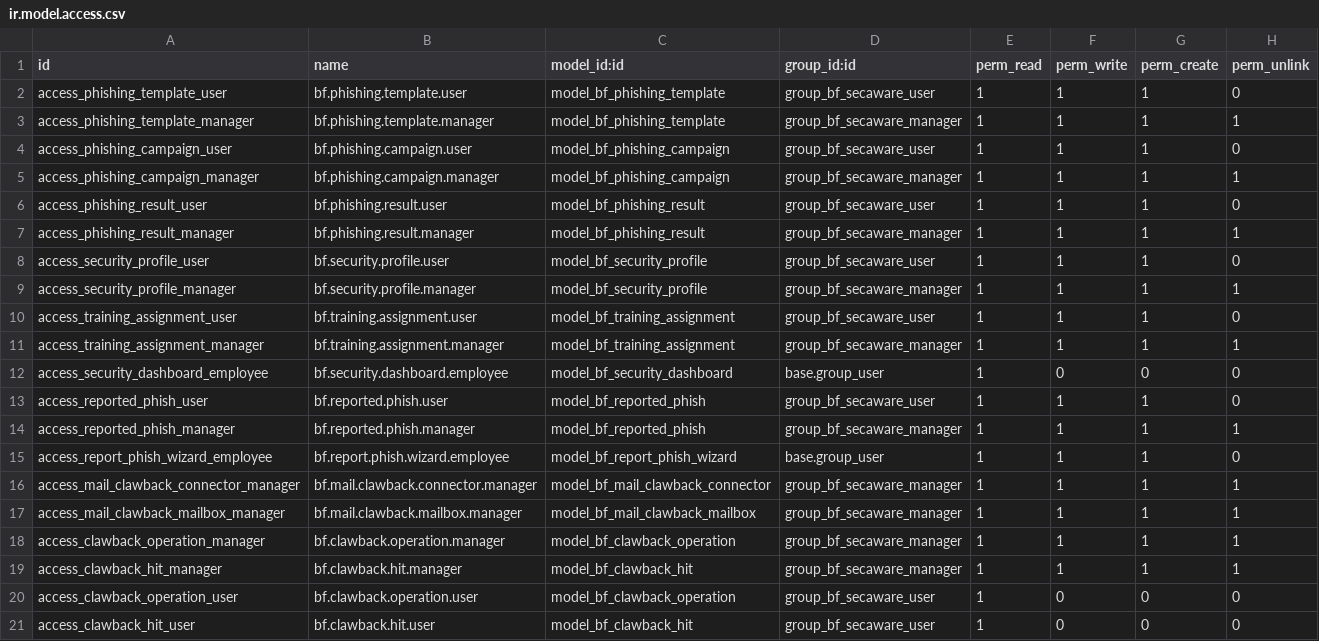
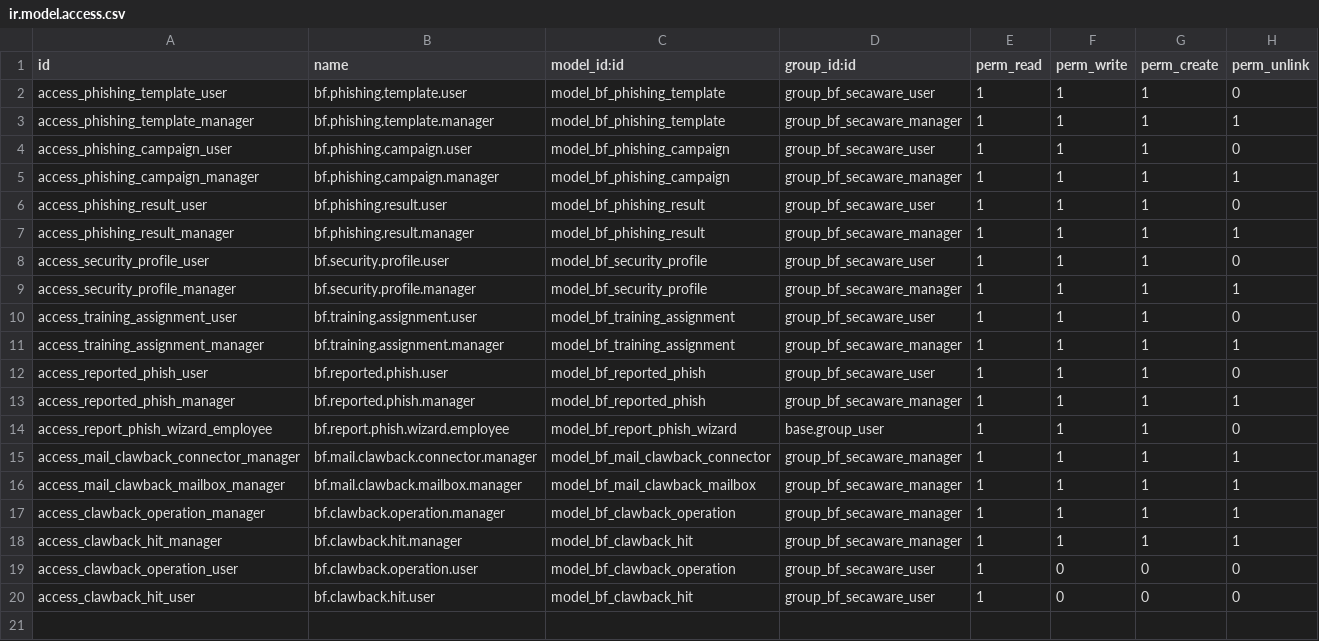
Before and after one commit to Symbifox/odoo-modules, a CSV file: bf_security_awareness/security/ir.model.access.csv, drawn as a sheet.

Commit message:
tableaux de bord sans table : AbstractModel plutôt que Model + _auto = False
Onze modèles ne portent ni champ, ni table, ni vue SQL : ce sont de purs points
d'entrée RPC pour un composant OWL. Déclarés `models.Model` avec `_auto = False`,
ils entraient dans `Registry.check_tables_exist()`, qui ne dispense du contrôle
que `_abstract` et les modèles à `_table_query`. Odoo tentait un `init()` sans
effet, retestait, puis journalisait

    ERROR odoo.modules.registry: Model <x> has no table.

à chaque passe du chargeur. Mesuré au banc sur une base neuve de 124 modules :
448 lignes ERROR, et les 448 étaient ce seul défaut — `personal.budget.dashboard`
en journalisait 117 à lui seul, parce qu'il ne dépend que de `base` et que chaque
passe ultérieure le re-journalise. Le bruit n'est pas cosmétique : Odoo compte
les lignes ERROR d'un journal comme des erreurs de test, et une vraie erreur s'y
noie pendant un déploiement. Après correctif, mêmes modules et même base neuve :
zéro.

La bascule est atomique avec les quatre ponts qui étendent `bf.dashboard`
(bf_cx_dashboard, bf_cx_subscription, bf_helpdesk, bf_subscription_dashboard) :
`BaseModel._build_model_check_base` lève `TypeError` dès qu'une classe concrète
étend un modèle abstrait, et le registre ne charge plus du tout. Les onze autres
modèles n'ont aucune extension.

Les lignes `ir.model.access` de ces modèles sont retirées. Elles étaient inertes :
leurs méthodes lisent en SQL brut hors ORM et portent leur propre cadrage, et un
usager interne sans aucun groupe appelait déjà `get_dashboard_data` par `call_kw`
avec ou sans elles. Odoo exclut par ailleurs les modèles abstraits de son
avertissement « have no access rules ».

Contrôlé par installation neuve de la copie publiée sur base vierge : 137 modules,
0 « has no table », 0 ERREUR.

bf_gamification garde ici sa bascule, mais reste ininstallable depuis ce dépôt
pour une raison antérieure et distincte : son `models/corporate_resolution.py`
hérite de `corporate.resolution` sans que le manifeste déclare
`bf_corporate_governance`, module qui n'est pas publié.

```diff
--- a/bf_security_awareness/security/ir.model.access.csv
+++ b/bf_security_awareness/security/ir.model.access.csv
@@ -11,3 +11,2 @@ access_training_assignment_user,bf.training.assignment.user,model_bf_training_as
 access_training_assignment_manager,bf.training.assignment.manager,model_bf_training_assignment,group_bf_secaware_manager,1,1,1,1
-access_security_dashboard_employee,bf.security.dashboard.employee,model_bf_security_dashboard,base.group_user,1,0,0,0
 access_reported_phish_user,bf.reported.phish.user,model_bf_reported_phish,group_bf_secaware_user,1,1,1,0
```
Also changed, not shown: bf_email_management/security/ir.model.access.csv, bf_gamification/security/ir.model.access.csv, 28 other files.
